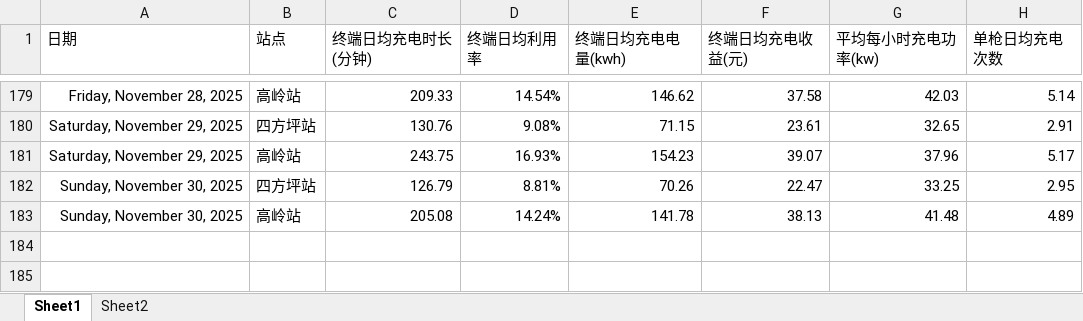
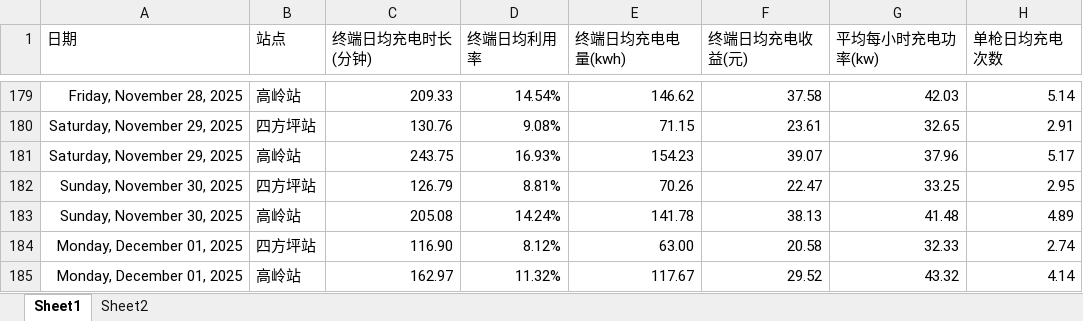
Before and after one commit to jiangnanwaw/my-page, an Excel workbook: data/yyxl.xlsx, sheet Sheet1, drawn as a sheet; only a part is shown, gaps mark what is left out; values as stored, in another font and other column widths than the file's, no borders; the diff names each change by its address in the sheet, - before the commit and + after, or states it on an @@ line.

```diff
--- a/data/yyxl.xlsx (sheet Sheet1)
+++ b/data/yyxl.xlsx (sheet Sheet1)
+row 184: Monday, December 01, 2025 | 四方坪站 | 116.90 | 8.12% | 63.00 | 20.58 | 32.33 | 2.74
+row 185: Monday, December 01, 2025 | 高岭站 | 162.97 | 11.32% | 117.67 | 29.52 | 43.32 | 4.14
```
Also changed, not shown: data/daydata.xlsx, data/homepage.xlsx, 2 other files.
